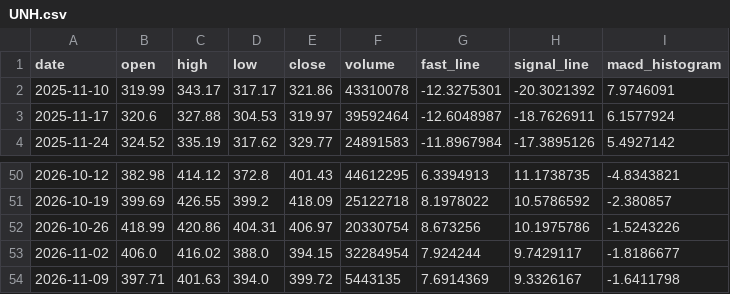
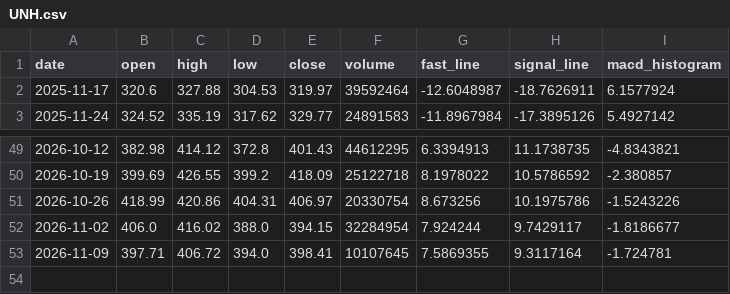
Before and after one commit to tylerstone835/Fortune_5, a CSV file: Assets/Data/Weekly/UNH.csv, drawn as a sheet; only a part is shown, gaps mark what is left out.

Commit message:
ETL Data Update - 2026-11-11

```diff
--- a/Assets/Data/Weekly/UNH.csv
+++ b/Assets/Data/Weekly/UNH.csv
@@ -1,3 +1,2 @@
 date,open,high,low,close,volume,fast_line,signal_line,macd_histogram
-2025-11-10,319.99,343.17,317.17,321.86,43310078,-12.3275301,-20.3021392,7.9746091
 2025-11-17,320.6,327.88,304.53,319.97,39592464,-12.6048987,-18.7626911,6.1577924
@@ -53,2 +52,2 @@ date,open,high,low,close,volume,fast_line,signal_line,macd_histogram
 2026-11-02,406.0,416.02,388.0,394.15,32284954,7.924244,9.7429117,-1.8186677
-2026-11-09,397.71,401.63,394.0,399.72,5443135,7.6914369,9.3326167,-1.6411798
+2026-11-09,397.71,406.72,394.0,398.41,10107645,7.5869355,9.3117164,-1.724781
```
Also changed, not shown: Assets/Data/Daily/GOOGL.csv, Assets/Data/Weekly/AAPL.csv, 7 other files.
